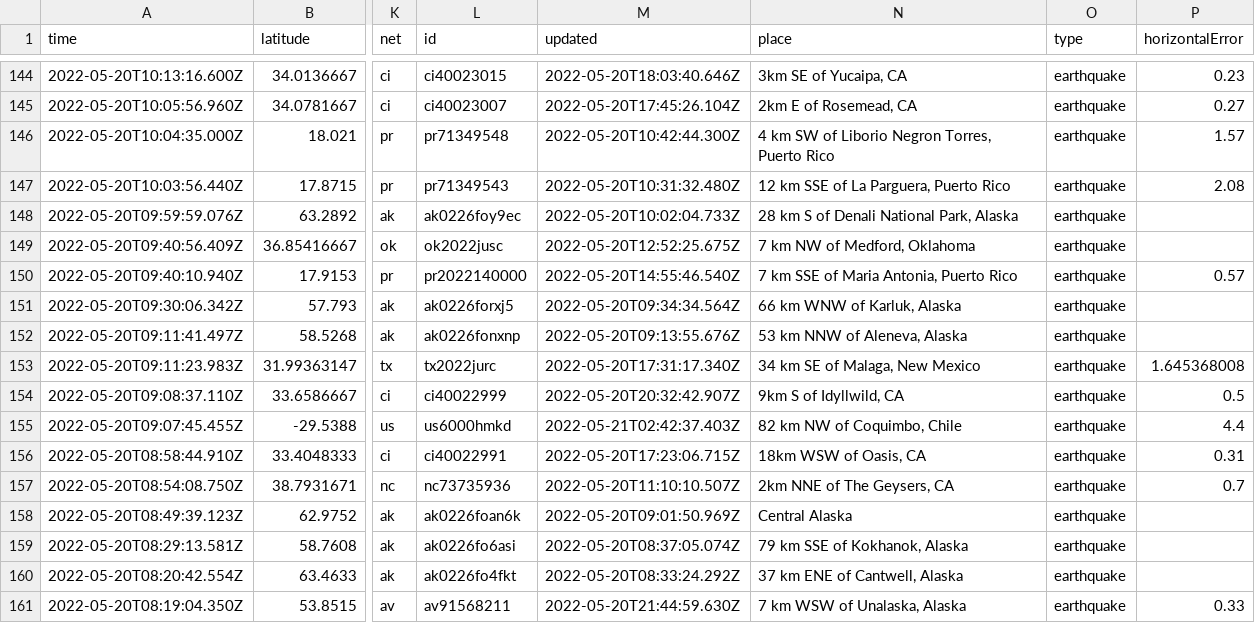
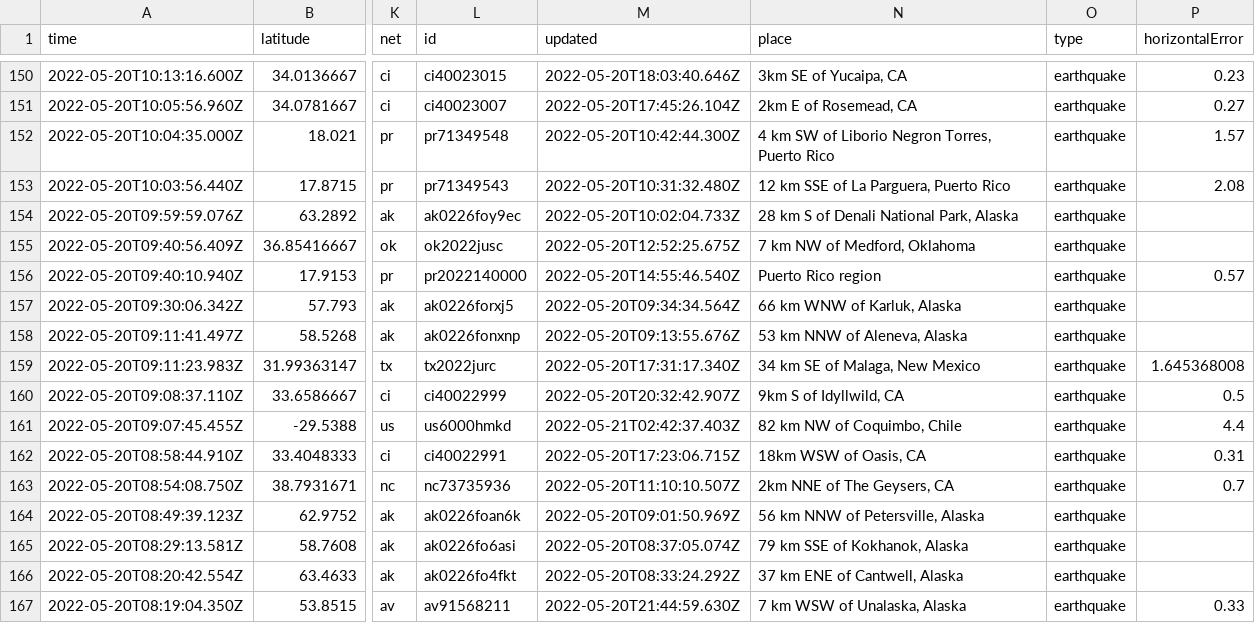
Before and after one commit to lalers/my-data-robot, a CSV file: usgs_current.csv, drawn as a sheet; only a part is shown, gaps mark what is left out; addresses are those after the commit; the diff covers the shown part only; the diff names each change by its address in the sheet, - before the commit and + after, or states it on an @@ line.

```diff
--- a/usgs_current.csv
+++ b/usgs_current.csv
-N156 (place): 7 km SSE of Maria Antonia, Puerto Rico
+N156 (place): Puerto Rico region
-N164 (place): Central Alaska
+N164 (place): 56 km NNW of Petersville, Alaska
```
Also changed, not shown: 6 added rows, 3 removed rows and 8 edited cells elsewhere in this file.
